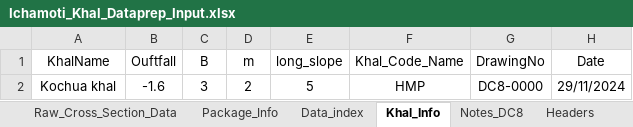
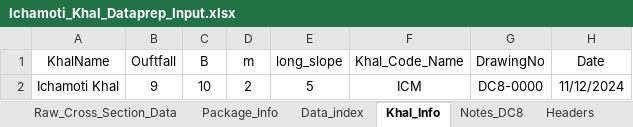
Before and after one commit to design-circle5-design/Design_All_DC_5, an Excel workbook: AEMostofa/Meherpur WD Division/P1/Ichamoti Khal/XL_FILE & KMZ/Ichamoti_Khal_Dataprep_Input.xlsx, sheet Khal_Info, drawn as a sheet; values as stored, in another font and other column widths than the file's, no borders; the diff names each change by its address in the sheet, - before the commit and + after, or states it on an @@ line.

```diff
--- a/AEMostofa/Meherpur WD Division/P1/Ichamoti Khal/XL_FILE & KMZ/Ichamoti_Khal_Dataprep_Input.xlsx (sheet Khal_Info)
+++ b/AEMostofa/Meherpur WD Division/P1/Ichamoti Khal/XL_FILE & KMZ/Ichamoti_Khal_Dataprep_Input.xlsx (sheet Khal_Info)
-A2 (KhalName): Kochua khal
+A2 (KhalName): Ichamoti Khal
-B2 (Ouftfall): -1.6
+B2 (Ouftfall): 9
-C2 (B): 3
+C2 (B): 10
-F2 (Khal_Code_Name): HMP
+F2 (Khal_Code_Name): ICM
-H2 (Date): 29/11/2024
+H2 (Date): 11/12/2024
```
Also changed, not shown: sheet Raw_Cross_Section_Data, sheet Data_index, sheet Headers, sheet Package_Info, hidden cells, charts or pictures, 11 other files.
